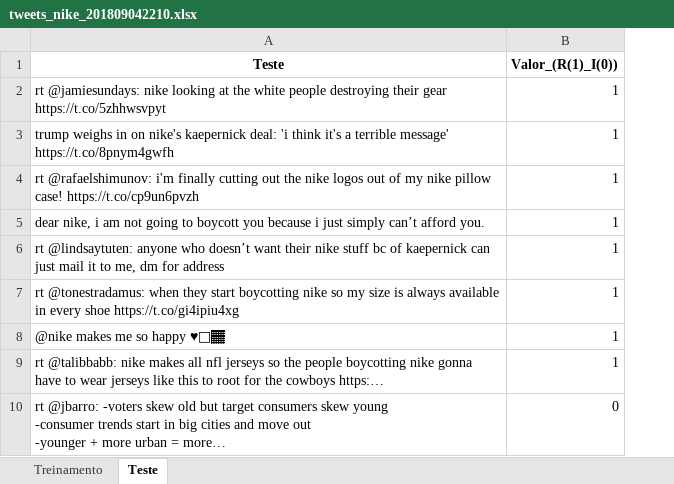
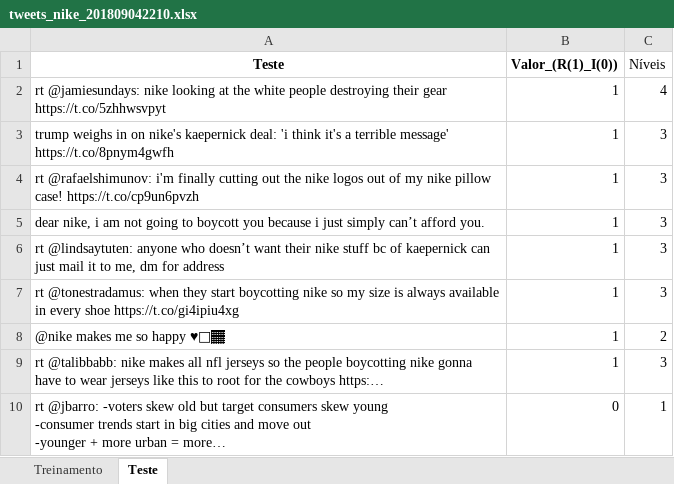
Before and after one commit to manucastilla/CD_Projeto2, an Excel workbook: tweets_nike_201809042210.xlsx, sheet Teste, drawn as a sheet; only a part is shown; values as stored, in another font and other column widths than the file's, no borders; the diff names each change by its address in the sheet, - before the commit and + after, or states it on an @@ line.

Commit message:
fiz testee

```diff
--- a/tweets_nike_201809042210.xlsx (sheet Teste)
+++ b/tweets_nike_201809042210.xlsx (sheet Teste)
+column C (Níveis), rows 2-10: 4 | 3 | 3 | 3 | 3 | 3 | 2 | 3 | 1
```
